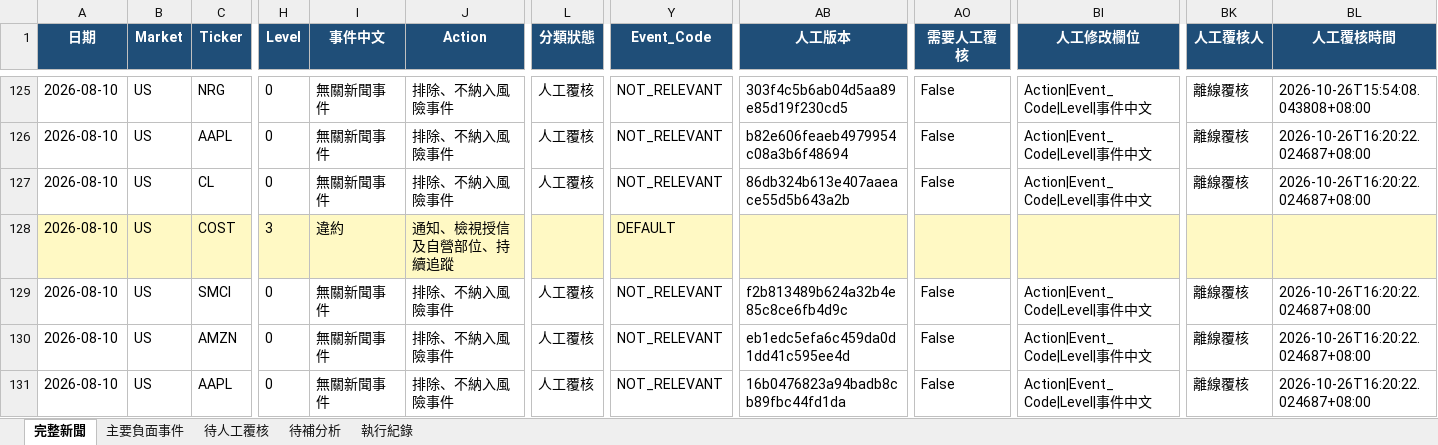
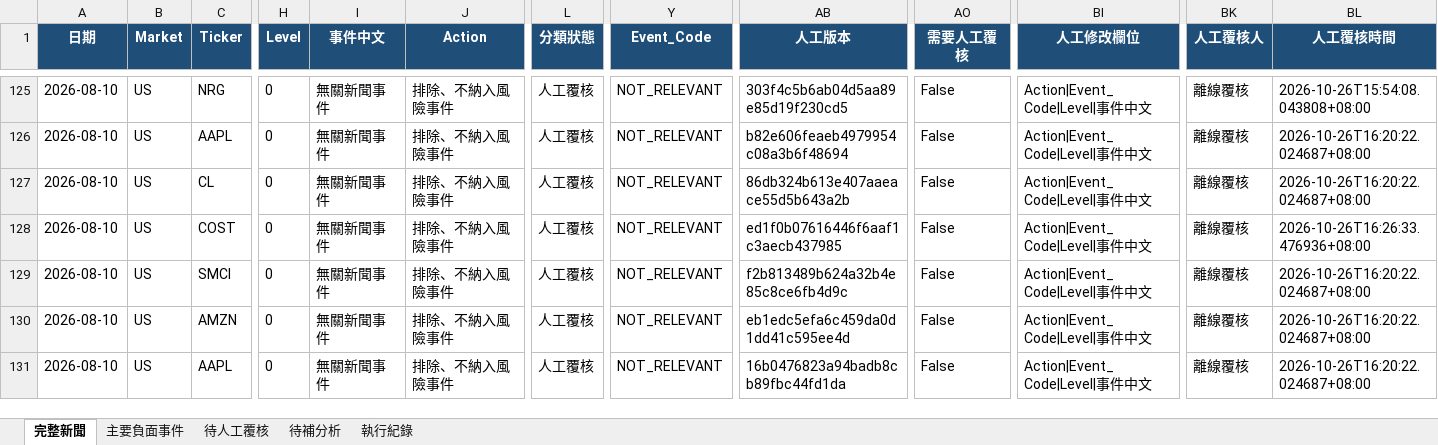
Before and after one commit to RMSecfb/negative-news, an Excel workbook: news_daily/2026-08-10.xlsx, sheet 完整新聞, drawn as a sheet; only a part is shown, gaps mark what is left out; values as stored, in another font and other column widths than the file's, no borders; the diff covers the shown part only; the diff names each change by its address in the sheet, - before the commit and + after, or states it on an @@ line.

```diff
--- a/news_daily/2026-08-10.xlsx (sheet 完整新聞)
+++ b/news_daily/2026-08-10.xlsx (sheet 完整新聞)
-A128:BL128 fill: #FFF9C4
+A128:BL128 fill: none
-H128 (Level): 3
+H128 (Level): 0
-I128 (事件中文): 違約
+I128 (事件中文): 無關新聞事件
-J128 (Action): 通知、檢視授信及自營部位、持續追蹤
+J128 (Action): 排除、不納入風險事件
-L128 (分類狀態): (empty)
+L128 (分類狀態): 人工覆核
-Y128 (Event_Code): DEFAULT
+Y128 (Event_Code): NOT_RELEVANT
-AB128 (人工版本): (empty)
+AB128 (人工版本): ed1f0b07616446f6aaf1c3aecb437985
-AO128 (需要人工覆核): (empty)
+AO128 (需要人工覆核): False
-BI128 (人工修改欄位): (empty)
+BI128 (人工修改欄位): Action|Event_Code|Level|事件中文
-BK128 (人工覆核人): (empty)
+BK128 (人工覆核人): 離線覆核
-BL128 (人工覆核時間): (empty)
+BL128 (人工覆核時間): 2026-10-26T16:26:33.476936+08:00
```
Also changed, not shown: cell formats elsewhere in this sheet, sheet 主要負面事件, news_daily/2026-08-19.xlsx, news_daily/2026-08-21.xlsx, 20 other files.
